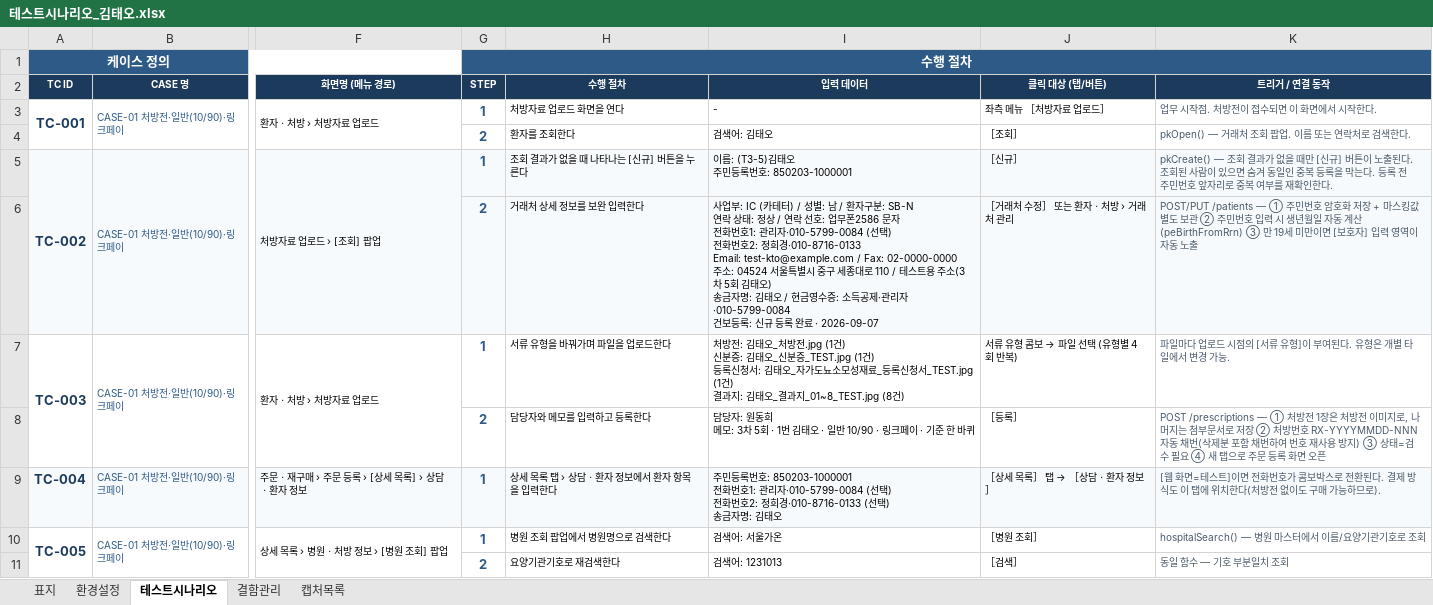
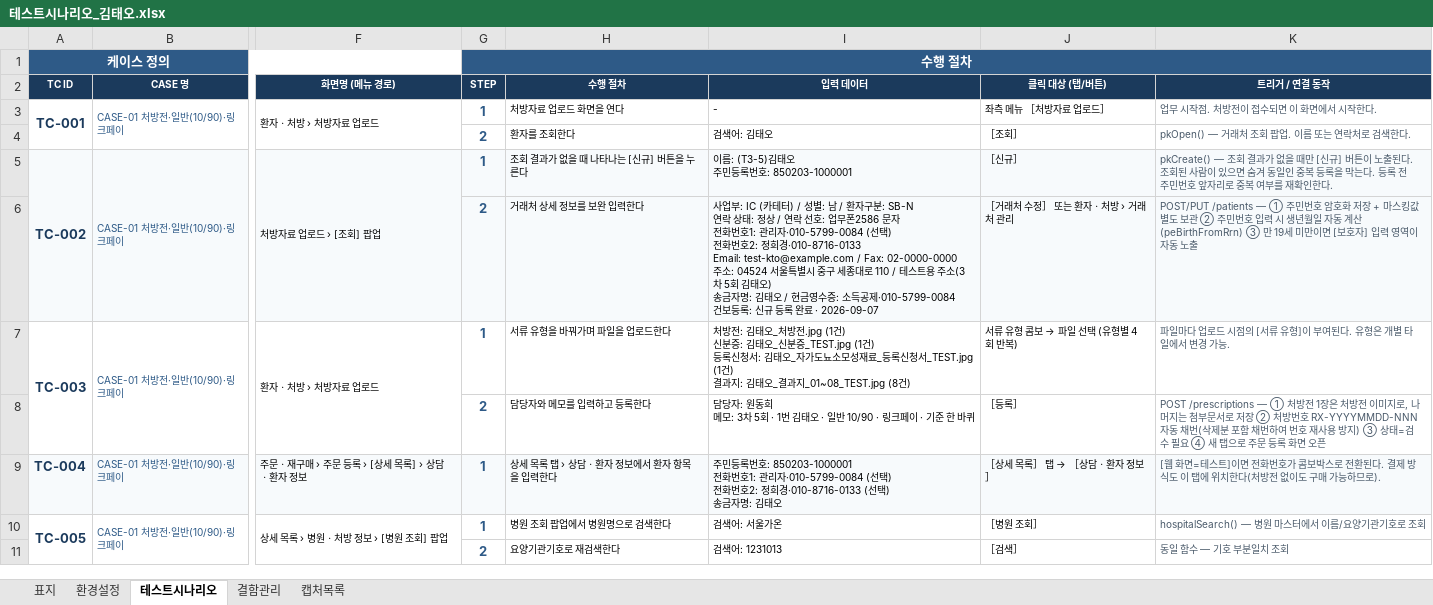
Before and after one commit to Jack-Won-Prompt/ce-admin, an Excel workbook: 테스트/테스트3차/5회/김태오/테스트시나리오_김태오.xlsx, sheet 테스트시나리오, drawn as a sheet; only a part is shown, gaps mark what is left out; values as stored, in another font and other column widths than the file's, no borders; ↵ is a line break in a cell; the diff names each change by its address in the sheet, - before the commit and + after, or states it on an @@ line.

```diff
--- a/테스트/테스트3차/5회/김태오/테스트시나리오_김태오.xlsx (sheet 테스트시나리오)
+++ b/테스트/테스트3차/5회/김태오/테스트시나리오_김태오.xlsx (sheet 테스트시나리오)
-I6 (입력 데이터): …소득공제·관리자·010-5799-0084 ↵ 건보등…
+I6 (입력 데이터): …소득공제·010-5799-0084 ↵ 건보등…
-I7 (입력 데이터): …_결과지_01~8_TEST.jpg (8건)
+I7 (입력 데이터): …_결과지_01~08_TEST.jpg (8건)
```
Also changed, not shown: sheet 캡처목록, sheet 결함관리, 테스트/테스트3차/5회/박도겸/테스트시나리오_박도겸.xlsx, 1 other file.
